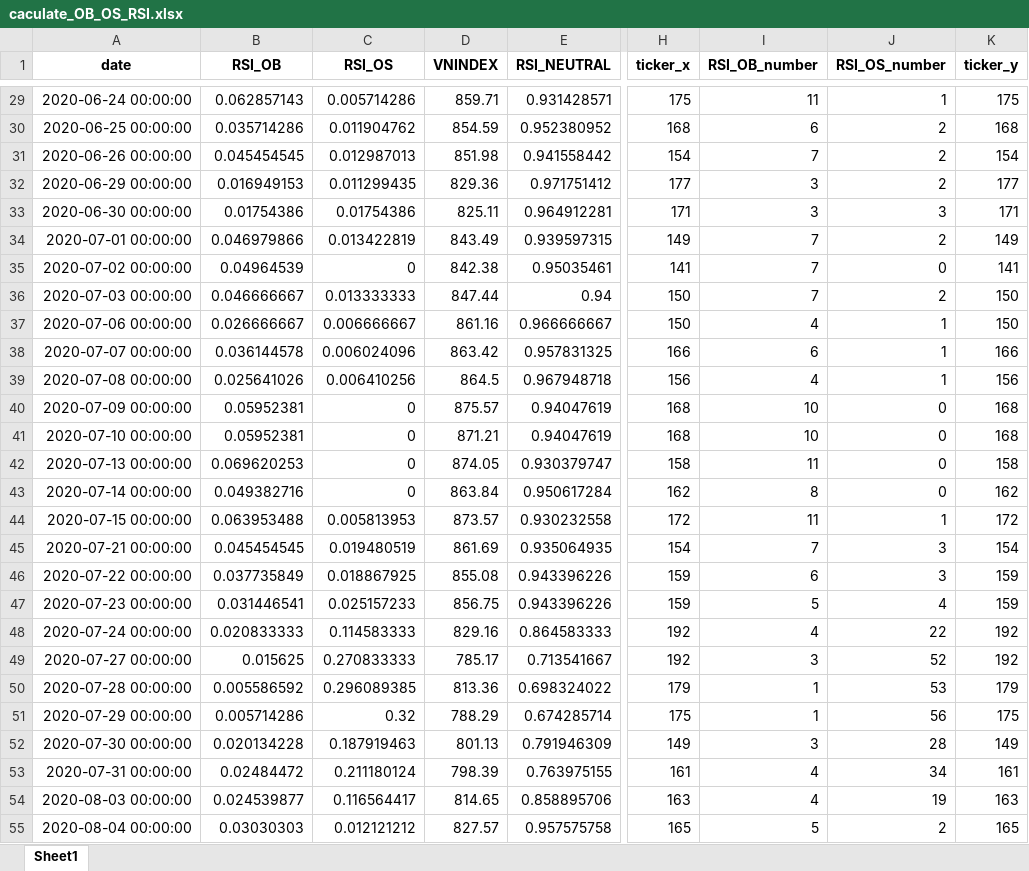
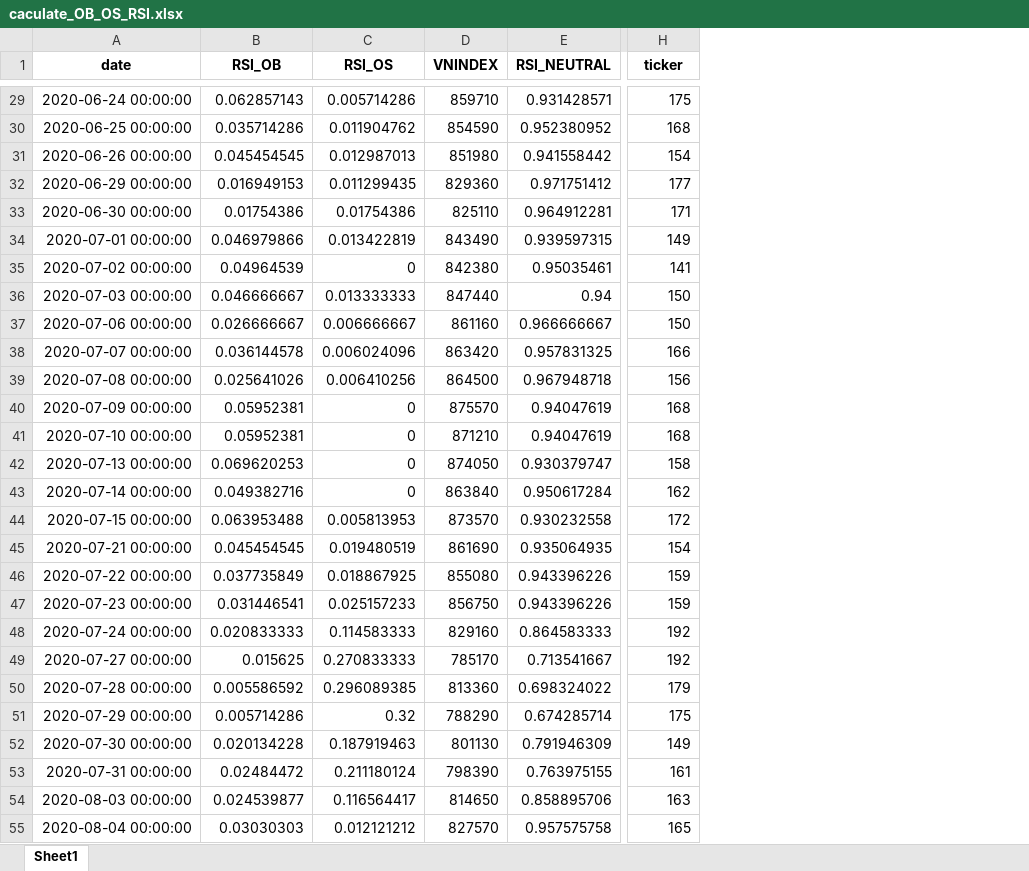
Before and after one commit to thaituankha/RSI_CACULATE, an Excel workbook: caculate_OB_OS_RSI.xlsx, sheet Sheet1, drawn as a sheet; only a part is shown, gaps mark what is left out; values as stored, in another font and other column widths than the file's, no borders; removed rows and columns are numbered as before the commit, all else as after; the diff covers the shown part only; the diff names each change by its address in the sheet, - before the commit and + after, or states it on an @@ line.

```diff
--- a/caculate_OB_OS_RSI.xlsx (sheet Sheet1)
+++ b/caculate_OB_OS_RSI.xlsx (sheet Sheet1)
-column I (RSI_OB_number), rows 29-55: 11 | 6 | 7 | 3 | 3 | 7 | 7 | 7 | 4 | 6 | 4 | 10 | 10 | 11 | 8 | 11 | 7 | 6 | 5 | 4 | 3 | 1 | 1 | 3 | 4 | 4 | 5
-column J (RSI_OS_number), rows 29-55: 1 | 2 | 2 | 2 | 3 | 2 | 0 | 2 | 1 | 1 | 1 | 0 | 0 | 0 | 0 | 1 | 3 | 3 | 4 | 22 | 52 | 53 | 56 | 28 | 34 | 19 | 2
-column K (ticker_y), rows 29-55: 175 | 168 | 154 | 177 | 171 | 149 | 141 | 150 | 150 | 166 | 156 | 168 | 168 | 158 | 162 | 172 | 154 | 159 | 159 | 192 | 192 | 179 | 175 | 149 | 161 | 163 | 165
-H1: ticker_x
+H1: ticker
-D29 (VNINDEX): 859.71
+D29 (VNINDEX): 859710
-D30 (VNINDEX): 854.59
+D30 (VNINDEX): 854590
-D31 (VNINDEX): 851.98
+D31 (VNINDEX): 851980
-D32 (VNINDEX): 829.36
+D32 (VNINDEX): 829360
-D33 (VNINDEX): 825.11
+D33 (VNINDEX): 825110
-D34 (VNINDEX): 843.49
+D34 (VNINDEX): 843490
-D35 (VNINDEX): 842.38
+D35 (VNINDEX): 842380
-D36 (VNINDEX): 847.44
+D36 (VNINDEX): 847440
-D37 (VNINDEX): 861.16
+D37 (VNINDEX): 861160
-D38 (VNINDEX): 863.42
+D38 (VNINDEX): 863420
-D39 (VNINDEX): 864.5
+D39 (VNINDEX): 864500
-D40 (VNINDEX): 875.57
+D40 (VNINDEX): 875570
-D41 (VNINDEX): 871.21
+D41 (VNINDEX): 871210
-D42 (VNINDEX): 874.05
+D42 (VNINDEX): 874050
-D43 (VNINDEX): 863.84
+D43 (VNINDEX): 863840
-D44 (VNINDEX): 873.57
+D44 (VNINDEX): 873570
-D45 (VNINDEX): 861.69
+D45 (VNINDEX): 861690
-D46 (VNINDEX): 855.08
+D46 (VNINDEX): 855080
-D47 (VNINDEX): 856.75
+D47 (VNINDEX): 856750
-D48 (VNINDEX): 829.16
+D48 (VNINDEX): 829160
-D49 (VNINDEX): 785.17
+D49 (VNINDEX): 785170
-D50 (VNINDEX): 813.36
+D50 (VNINDEX): 813360
-D51 (VNINDEX): 788.29
+D51 (VNINDEX): 788290
-D52 (VNINDEX): 801.13
+D52 (VNINDEX): 801130
-D53 (VNINDEX): 798.39
+D53 (VNINDEX): 798390
-D54 (VNINDEX): 814.65
+D54 (VNINDEX): 814650
-D55 (VNINDEX): 827.57
+D55 (VNINDEX): 827570
```
Also changed, not shown: 1 added row and 882 edited cells elsewhere in this sheet.
